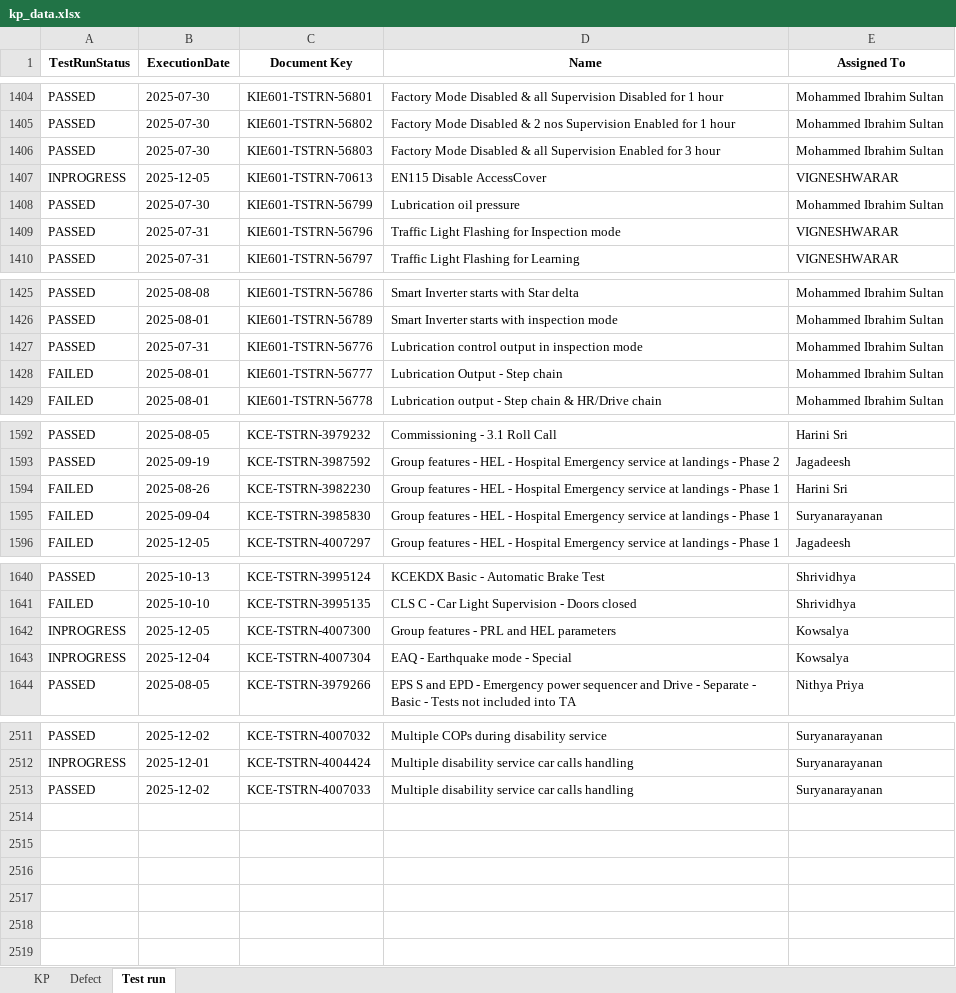
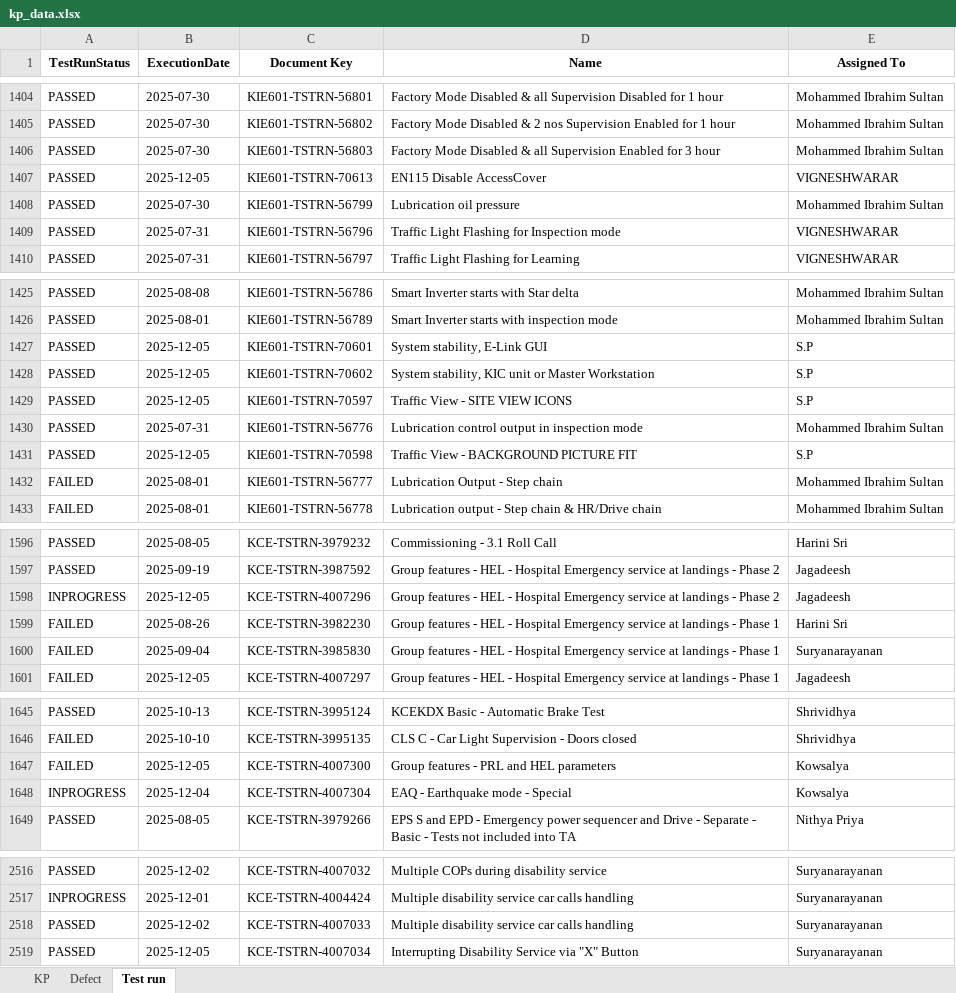
Before and after one commit to DineshGoverthanan/KCE_KPI, an Excel workbook: kp_data.xlsx, sheet Test run, drawn as a sheet; only a part is shown, gaps mark what is left out; values as stored, in another font and other column widths than the file's, no borders; addresses are those after the commit; the diff names each change by its address in the sheet, - before the commit and + after, or states it on an @@ line.

```diff
--- a/kp_data.xlsx (sheet Test run)
+++ b/kp_data.xlsx (sheet Test run)
-A1407 (TestRunStatus): INPROGRESS
+A1407 (TestRunStatus): PASSED
+row 1427: PASSED | 2025-12-05 | KIE601-TSTRN-70601 | System stability, E-Link GUI | S.P
+row 1428: PASSED | 2025-12-05 | KIE601-TSTRN-70602 | System stability, KIC unit or Master Workstation | S.P
+row 1429: PASSED | 2025-12-05 | KIE601-TSTRN-70597 | Traffic View - SITE VIEW ICONS | S.P
+row 1431: PASSED | 2025-12-05 | KIE601-TSTRN-70598 | Traffic View - BACKGROUND PICTURE FIT | S.P
+row 1598: INPROGRESS | 2025-12-05 | KCE-TSTRN-4007296 | Group features - HEL - Hospital Emergency service at landings - Phase 2 | Jagadeesh
-A1647 (TestRunStatus): INPROGRESS
+A1647 (TestRunStatus): FAILED
+row 2519: PASSED | 2025-12-05 | KCE-TSTRN-4007034 | Interrupting Disability Service via "X" Button | Suryanarayanan
```
Also changed, not shown: sheet KP, sheet Defect, 12 other files.
